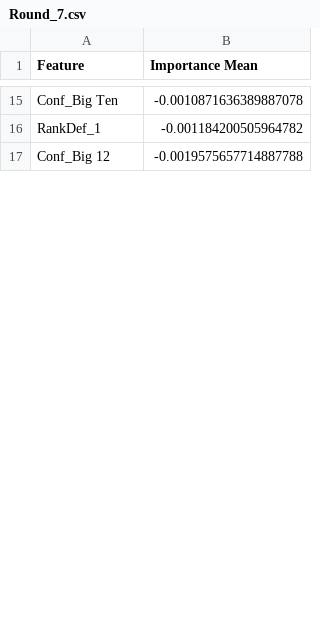
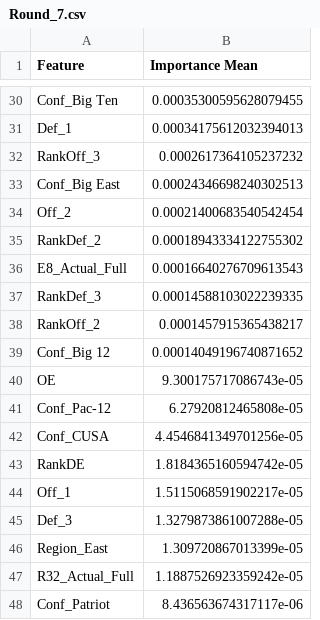
Before and after one commit to joshtkraus/ncaa-cbb-ml, a CSV file: results/feature_importance/Round_7.csv, drawn as a sheet; only a part is shown, gaps mark what is left out; removed rows and columns are numbered as before the commit, all else as after; the diff covers the shown part only; the diff names each change by its address in the sheet, - before the commit and + after, or states it on an @@ line.

Commit message:
initial results

```diff
--- a/results/feature_importance/Round_7.csv
+++ b/results/feature_importance/Round_7.csv
-B30 (Importance Mean): -0.0010871636389887078
+B30 (Importance Mean): 0.00035300595628079455
-row 16: RankDef_1 | -0.001184200505964782
+row 31: Def_1 | 0.00034175612032394013
+row 32: RankOff_3 | 0.0002617364105237232
+row 33: Conf_Big East | 0.00024346698240302513
+row 34: Off_2 | 0.00021400683540542454
+row 35: RankDef_2 | 0.00018943334122755302
+row 36: E8_Actual_Full | 0.00016640276709613543
+row 37: RankDef_3 | 0.00014588103022239335
+row 38: RankOff_2 | 0.0001457915365438217
-B39 (Importance Mean): -0.0019575657714887788
+B39 (Importance Mean): 0.00014049196740871652
+row 40: OE | 9.300175717086743e-05
+row 41: Conf_Pac-12 | 6.27920812465808e-05
+row 42: Conf_CUSA | 4.4546841349701256e-05
+row 43: RankDE | 1.8184365160594742e-05
+row 44: Off_1 | 1.5115068591902217e-05
+row 45: Def_3 | 1.3279873861007288e-05
+row 46: Region_East | 1.309720867013399e-05
+row 47: R32_Actual_Full | 1.1887526923359242e-05
+row 48: Conf_Patriot | 8.436563674317117e-06
```
Also changed, not shown: 62 added rows, 10 removed rows and 6 edited cells elsewhere in this file, results/feature_importance/Round_4.csv, results/predictions/2014.csv, 26 other files.
